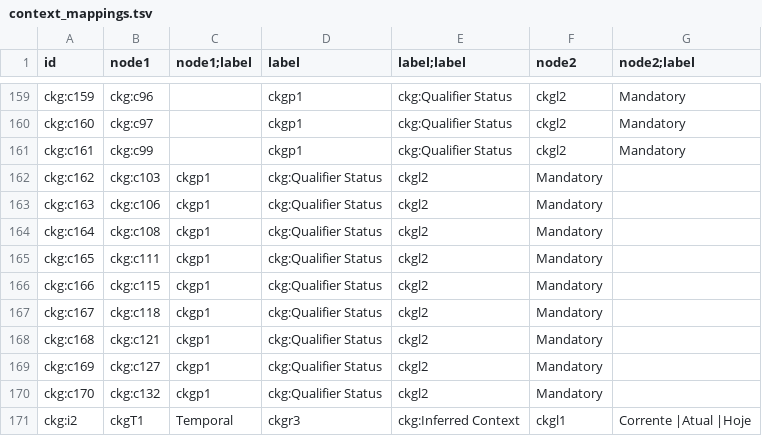
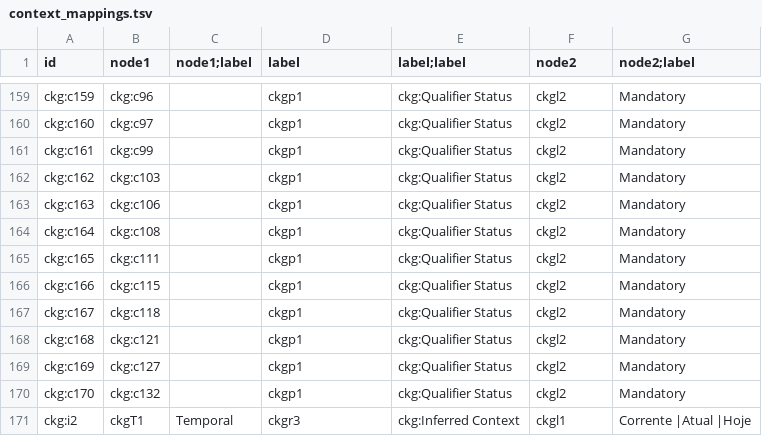
Before and after one commit to versant2612/CoaKG_UseCases, a TSV file: PoC/context_mappings.tsv, drawn as a sheet; only a part is shown, gaps mark what is left out.

Commit message:
ok

```diff
--- a/PoC/context_mappings.tsv
+++ b/PoC/context_mappings.tsv
@@ -161,11 +161,11 @@ ckg:c160	ckg:c97		ckgp1	ckg:Qualifier Status	ckgl2	Mandatory
 ckg:c161	ckg:c99		ckgp1	ckg:Qualifier Status	ckgl2	Mandatory
-ckg:c162	ckg:c103	ckgp1	ckg:Qualifier Status	ckgl2	Mandatory
-ckg:c163	ckg:c106	ckgp1	ckg:Qualifier Status	ckgl2	Mandatory
-ckg:c164	ckg:c108	ckgp1	ckg:Qualifier Status	ckgl2	Mandatory
-ckg:c165	ckg:c111	ckgp1	ckg:Qualifier Status	ckgl2	Mandatory
-ckg:c166	ckg:c115	ckgp1	ckg:Qualifier Status	ckgl2	Mandatory
-ckg:c167	ckg:c118	ckgp1	ckg:Qualifier Status	ckgl2	Mandatory
-ckg:c168	ckg:c121	ckgp1	ckg:Qualifier Status	ckgl2	Mandatory
-ckg:c169	ckg:c127	ckgp1	ckg:Qualifier Status	ckgl2	Mandatory
-ckg:c170	ckg:c132	ckgp1	ckg:Qualifier Status	ckgl2	Mandatory
+ckg:c162	ckg:c103		ckgp1	ckg:Qualifier Status	ckgl2	Mandatory
+ckg:c163	ckg:c106		ckgp1	ckg:Qualifier Status	ckgl2	Mandatory
+ckg:c164	ckg:c108		ckgp1	ckg:Qualifier Status	ckgl2	Mandatory
+ckg:c165	ckg:c111		ckgp1	ckg:Qualifier Status	ckgl2	Mandatory
+ckg:c166	ckg:c115		ckgp1	ckg:Qualifier Status	ckgl2	Mandatory
+ckg:c167	ckg:c118		ckgp1	ckg:Qualifier Status	ckgl2	Mandatory
+ckg:c168	ckg:c121		ckgp1	ckg:Qualifier Status	ckgl2	Mandatory
+ckg:c169	ckg:c127		ckgp1	ckg:Qualifier Status	ckgl2	Mandatory
+ckg:c170	ckg:c132		ckgp1	ckg:Qualifier Status	ckgl2	Mandatory
 ckg:i2	ckgT1	Temporal	ckgr3	ckg:Inferred Context	ckgl1	Corrente |Atual |Hoje
```
